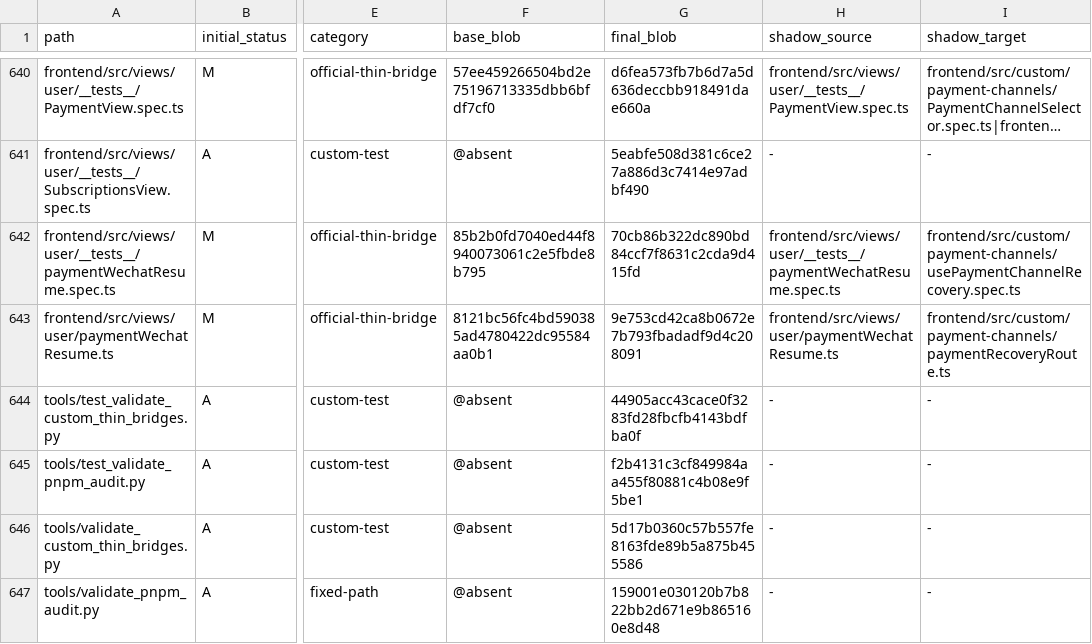
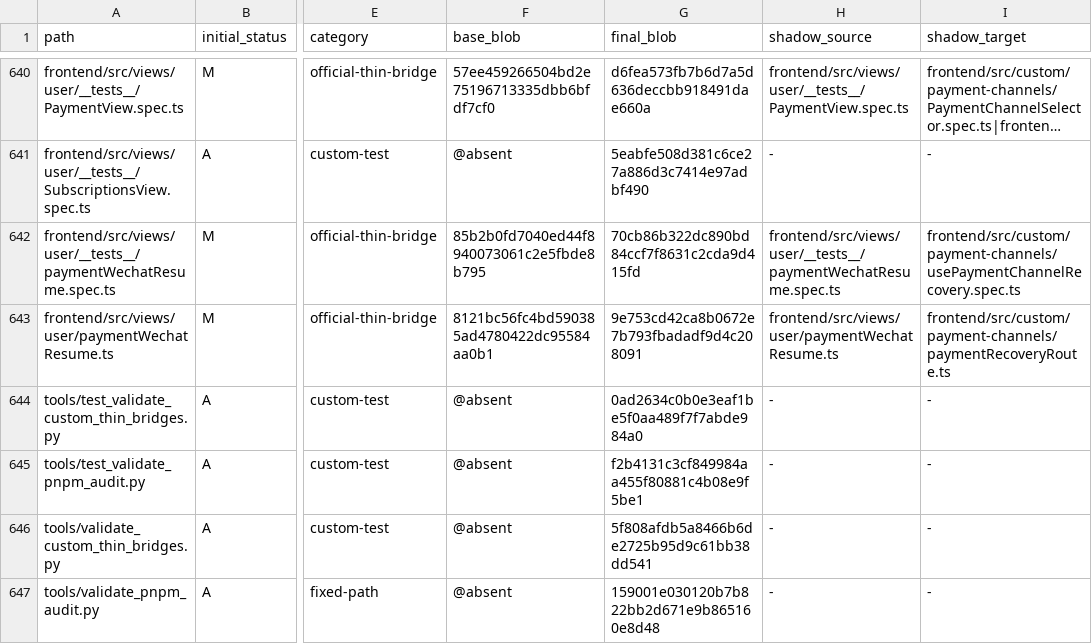
Before and after one commit to o87110/sub2api-custom-public, a TSV file: .github/custom-upstream-delta.tsv, drawn as a sheet; only a part is shown, gaps mark what is left out; long unchanged cells end in …; the diff names each change by its address in the sheet, - before the commit and + after, or states it on an @@ line.

```diff
--- a/.github/custom-upstream-delta.tsv
+++ b/.github/custom-upstream-delta.tsv
-G644 (final_blob): 44905acc43cace0f3283fd28fbcfb4143bdfba0f
+G644 (final_blob): 0ad2634c0b0e3eaf1be5f0aa489f7f7abde984a0
-G646 (final_blob): 5d17b0360c57b557fe8163fde89b5a875b455586
+G646 (final_blob): 5f808afdb5a8466b6de2725b95d9c61bb38dd541
```
Also changed, not shown: 2 other files.
